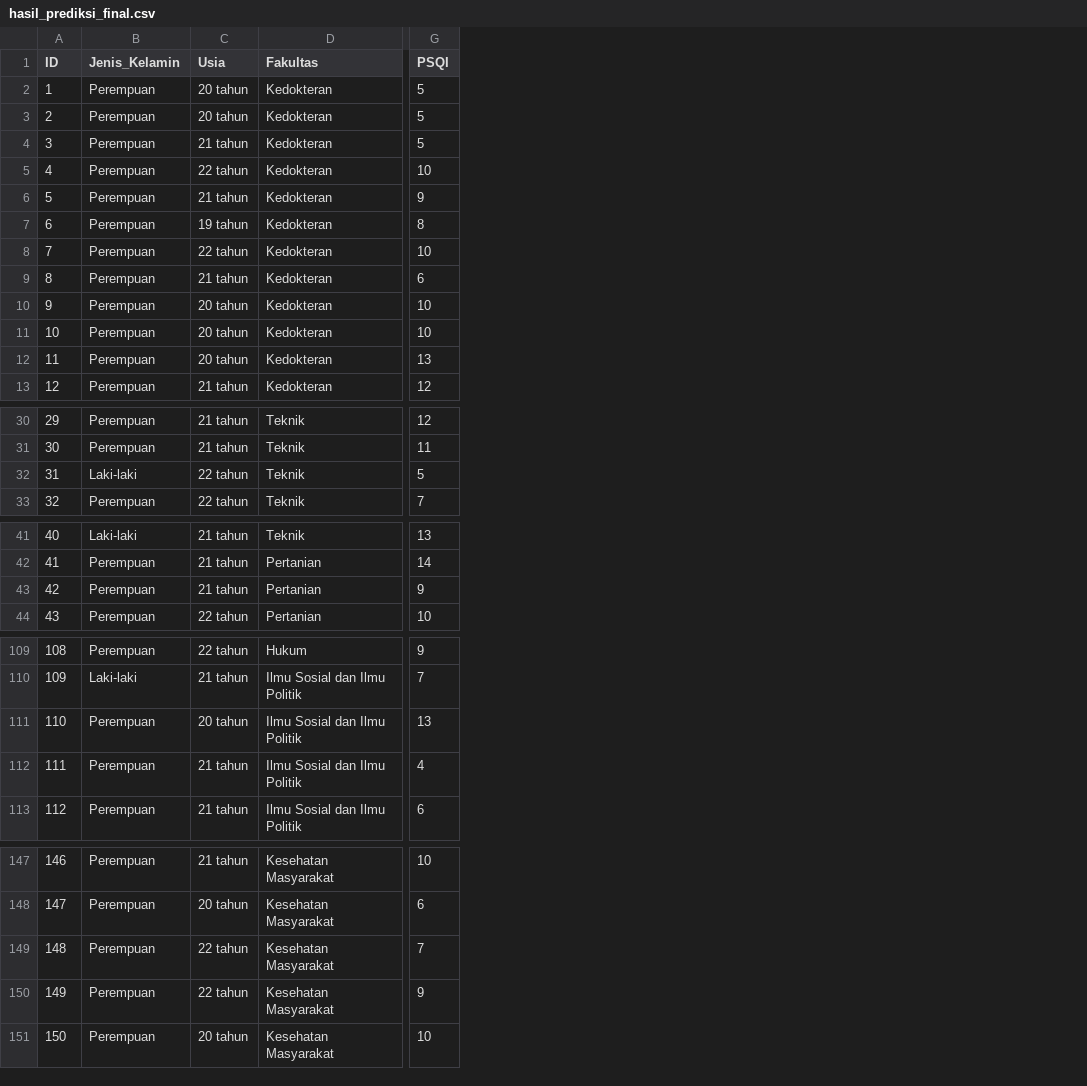
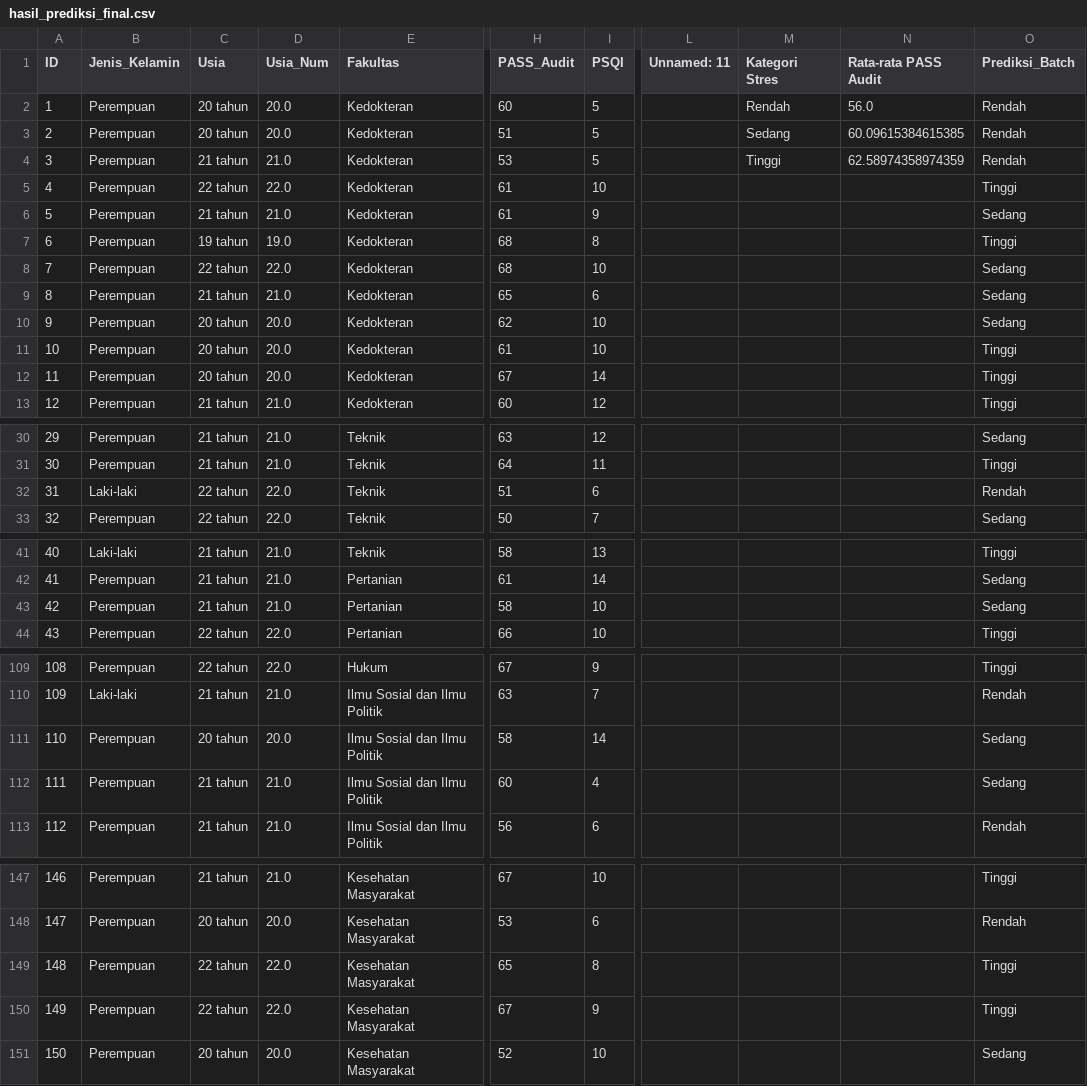
Before and after one commit to syaloomithamanda/svm-stress-prediction, a CSV file: hasil_prediksi_final.csv, drawn as a sheet; only a part is shown, gaps mark what is left out; addresses are those after the commit; the diff names each change by its address in the sheet, - before the commit and + after, or states it on an @@ line.

```diff
--- a/hasil_prediksi_final.csv
+++ b/hasil_prediksi_final.csv
+column D (Usia_Num), rows 2-13: 20.0 | 20.0 | 21.0 | 22.0 | 21.0 | 19.0 | 22.0 | 21.0 | 20.0 | 20.0 | 20.0 | 21.0; rows 30-33: 21.0 | 21.0 | 22.0 | 22.0; rows 41-44: 21.0 | 21.0 | 21.0 | 22.0; rows 109-113: 22.0 | 21.0 | 20.0 | 21.0 | 21.0; rows 147-151: 21.0 | 20.0 | 22.0 | 22.0 | 20.0
+column H (PASS_Audit), rows 2-13: 60 | 51 | 53 | 61 | 61 | 68 | 68 | 65 | 62 | 61 | 67 | 60; rows 30-33: 63 | 64 | 51 | 50; rows 41-44: 58 | 61 | 58 | 66; rows 109-113: 67 | 63 | 58 | 60 | 56; rows 147-151: 67 | 53 | 65 | 67 | 52
+column L (Unnamed: 11), empty
+column M (Kategori Stres), rows 2-4: Rendah | Sedang | Tinggi
+column N (Rata-rata PASS Audit), rows 2-4: 56.0 | 60.09615384615385 | 62.58974358974359
+column O (Prediksi_Batch), rows 2-13: Rendah | Rendah | Rendah | Tinggi | Sedang | Tinggi | Sedang | Sedang | Sedang | Tinggi | Tinggi | Tinggi; rows 30-33: Sedang | Tinggi | Rendah | Sedang; rows 41-44: Tinggi | Sedang | Sedang | Tinggi; rows 109-113: Tinggi | Rendah | Sedang | Sedang | Rendah; rows 147-151: Tinggi | Rendah | Tinggi | Tinggi | Sedang
-I12 (PSQI): 13
+I12 (PSQI): 14
-I32 (PSQI): 5
+I32 (PSQI): 6
-I43 (PSQI): 9
+I43 (PSQI): 10
-I111 (PSQI): 13
+I111 (PSQI): 14
-I149 (PSQI): 7
+I149 (PSQI): 8
```
Also changed, not shown: 3 other files.
